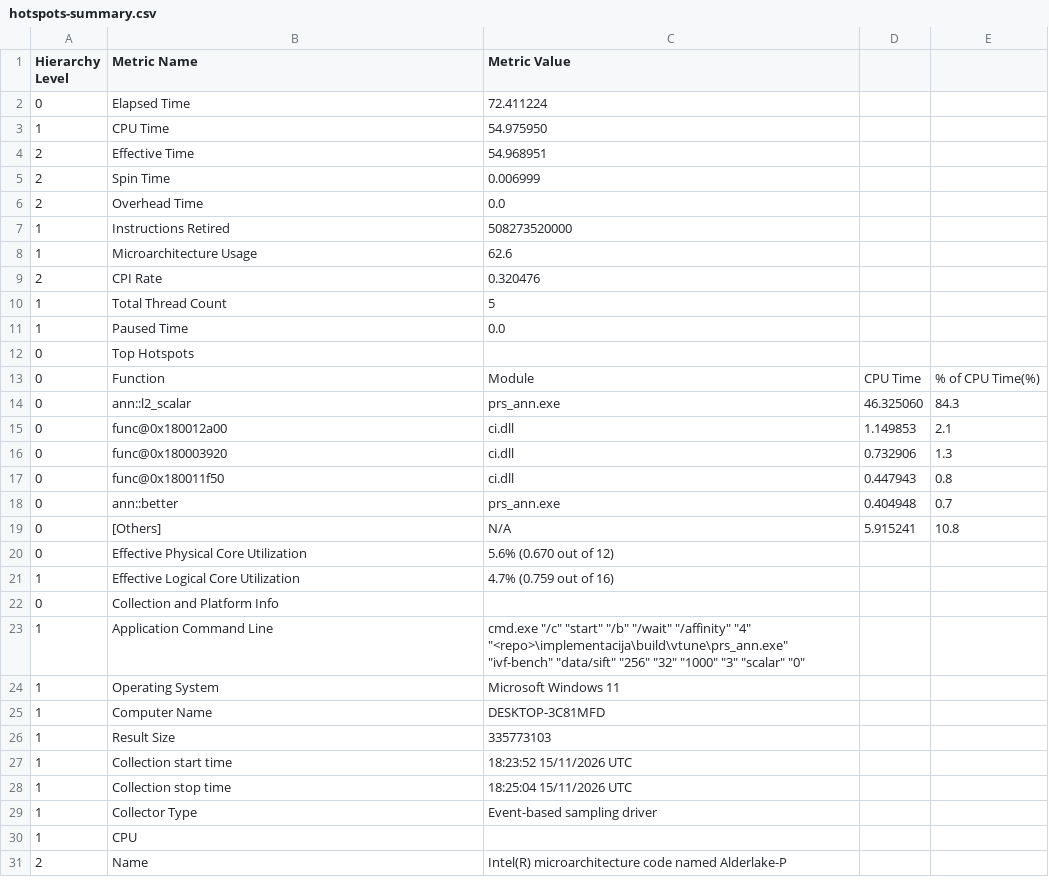
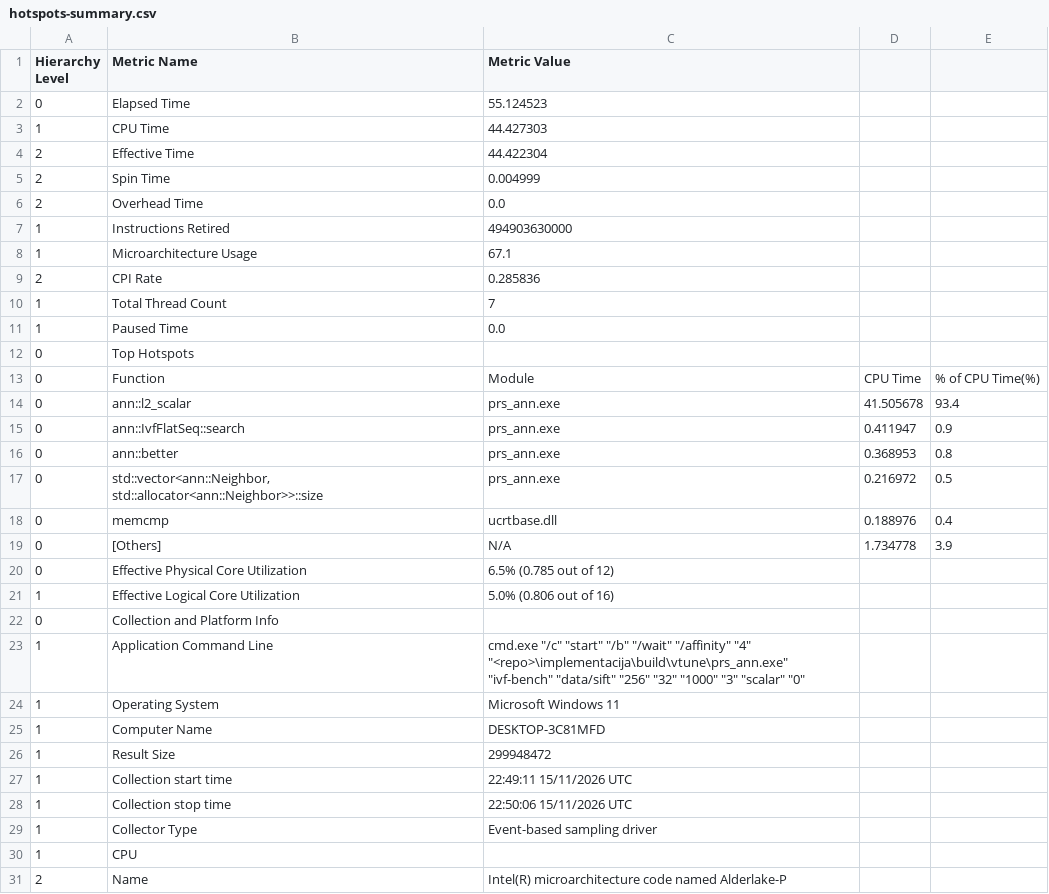
Before and after one commit to hhusic1/PRS-ANN, a CSV file: docs/vtune/rezultati/scalar/hotspots-summary.csv, drawn as a sheet; only a part is shown; the diff covers the shown part only.

```diff
--- a/docs/vtune/rezultati/scalar/hotspots-summary.csv
+++ b/docs/vtune/rezultati/scalar/hotspots-summary.csv
@@ -1,11 +1,11 @@
 Hierarchy Level,Metric Name,Metric Value
-0,Elapsed Time,72.411224
-1,CPU Time,54.975950
-2,Effective Time,54.968951
-2,Spin Time,0.006999
+0,Elapsed Time,55.124523
+1,CPU Time,44.427303
+2,Effective Time,44.422304
+2,Spin Time,0.004999
 2,Overhead Time,0.0
-1,Instructions Retired,508273520000
-1,Microarchitecture Usage,62.6
-2,CPI Rate,0.320476
-1,Total Thread Count,5
+1,Instructions Retired,494903630000
+1,Microarchitecture Usage,67.1
+2,CPI Rate,0.285836
+1,Total Thread Count,7
 1,Paused Time,0.0
@@ -13,10 +13,10 @@ Hierarchy Level,Metric Name,Metric Value
 0,Function,Module,CPU Time,% of CPU Time(%)
-0,ann::l2_scalar,prs_ann.exe,46.325060,84.3
-0,func@0x180012a00,ci.dll,1.149853,2.1
-0,func@0x180003920,ci.dll,0.732906,1.3
-0,func@0x180011f50,ci.dll,0.447943,0.8
-0,ann::better,prs_ann.exe,0.404948,0.7
-0,[Others],N/A,5.915241,10.8
-0,Effective Physical Core Utilization,5.6% (0.670 out of 12)
-1,Effective Logical Core Utilization,4.7% (0.759 out of 16)
+0,ann::l2_scalar,prs_ann.exe,41.505678,93.4
+0,ann::IvfFlatSeq::search,prs_ann.exe,0.411947,0.9
+0,ann::better,prs_ann.exe,0.368953,0.8
+0,"std::vector<ann::Neighbor, std::allocator<ann::Neighbor>>::size",prs_ann.exe,0.216972,0.5
+0,memcmp,ucrtbase.dll,0.188976,0.4
+0,[Others],N/A,1.734778,3.9
+0,Effective Physical Core Utilization,6.5% (0.785 out of 12)
+1,Effective Logical Core Utilization,5.0% (0.806 out of 16)
 0,Collection and Platform Info,
@@ -25,5 +25,5 @@ Hierarchy Level,Metric Name,Metric Value
 1,Computer Name,DESKTOP-3C81MFD
-1,Result Size,335773103
-1,Collection start time,18:23:52 15/11/2026 UTC
-1,Collection stop time,18:25:04 15/11/2026 UTC
+1,Result Size,299948472
+1,Collection start time,22:49:11 15/11/2026 UTC
+1,Collection stop time,22:50:06 15/11/2026 UTC
 1,Collector Type,Event-based sampling driver
```
Also changed, not shown: 1 edited cell elsewhere in this file, docs/vtune/rezultati/avx2x4/hotspots-functions.csv, docs/vtune/rezultati/avx2x4/hotspots-summary.csv, 33 other files.
